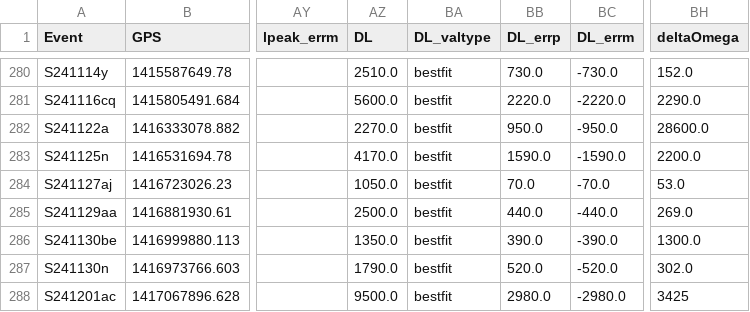
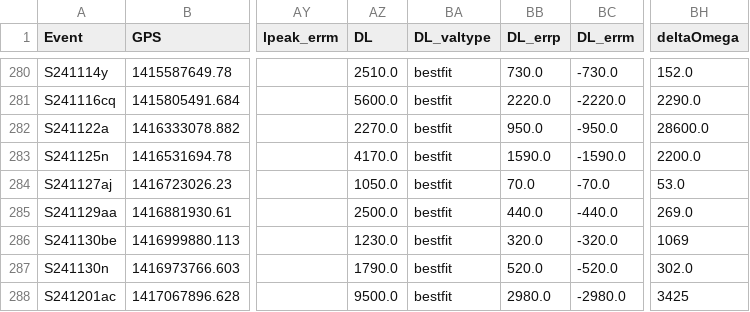
Before and after one commit to cardiffgravity/gwcat-data, a CSV file: docs/data/gwosc_gracedb.csv, drawn as a sheet; only a part is shown, gaps mark what is left out; the diff names each change by its address in the sheet, - before the commit and + after, or states it on an @@ line.

```diff
--- a/docs/data/gwosc_gracedb.csv
+++ b/docs/data/gwosc_gracedb.csv
-AZ286 (DL): 1350.0
+AZ286 (DL): 1230.0
-BB286 (DL_errp): 390.0
+BB286 (DL_errp): 320.0
-BC286 (DL_errm): -390.0
+BC286 (DL_errm): -320.0
-BH286 (deltaOmega): 1300.0
+BH286 (deltaOmega): 1069
```
Also changed, not shown: docs/data/links.csv, 12 other files.
